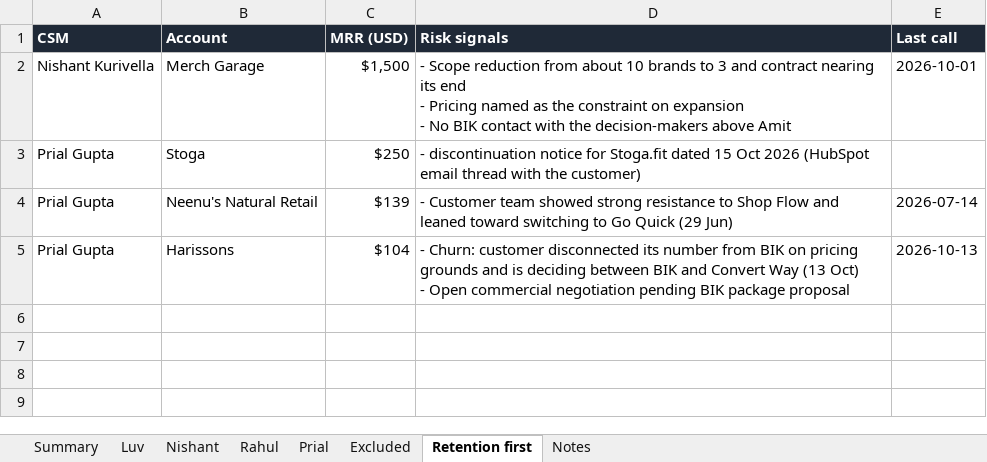
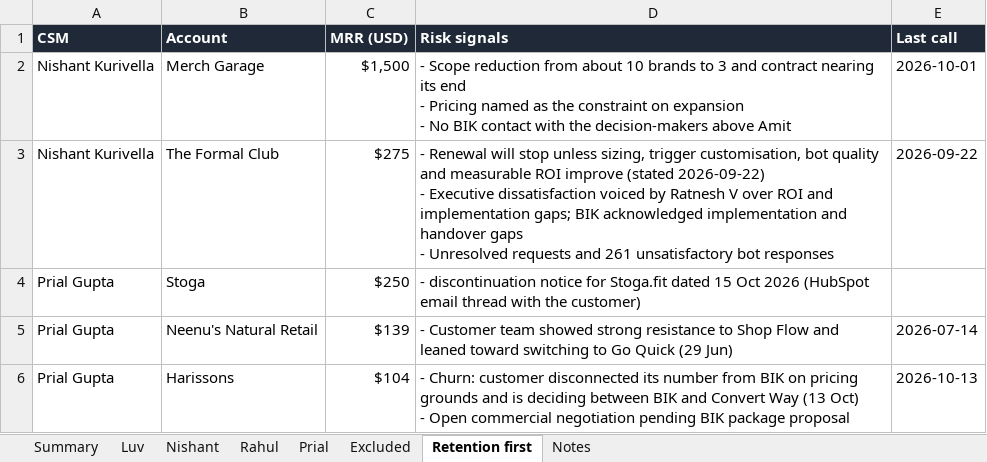
Before and after one commit to mrudulaprasad-manifest/csm-account-shortlisting, an Excel workbook: reports/2026-W44/csm_account_health_2026-W44.xlsx, sheet Retention first, drawn as a sheet; values as stored, in another font and other column widths than the file's, no borders; ↵ is a line break in a cell; the diff names each change by its address in the sheet, - before the commit and + after, or states it on an @@ line.

```diff
--- a/reports/2026-W44/csm_account_health_2026-W44.xlsx (sheet Retention first)
+++ b/reports/2026-W44/csm_account_health_2026-W44.xlsx (sheet Retention first)
+row 3: Nishant Kurivella | The Formal Club | $275 | - Renewal will stop unless sizing, trigger customisation, bot quality and measurable ROI improve (stated 2026-09-22) ↵ - Executive dissatisfaction voiced by Ratnesh V over ROI and implementation gaps; BIK acknowledged implementation and handover gaps ↵ - Unresolved requests and 261 unsatisfactory bot responses | 2026-09-22
```
Also changed, not shown: sheet Excluded, sheet Summary, 3 other files.
